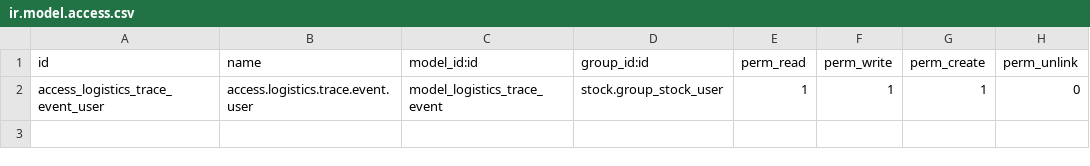
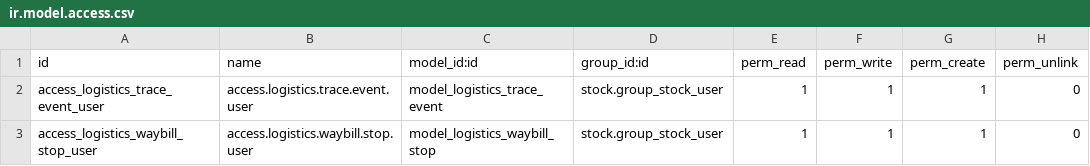
Before and after one commit to 2321703829-eng/PDA-, a CSV file: feat-image-4a/addons/logistics_trace_core/security/ir.model.access.csv, drawn as a sheet.

Commit message:
Decouple mini waybill stops from trace events

```diff
--- a/feat-image-4a/addons/logistics_trace_core/security/ir.model.access.csv
+++ b/feat-image-4a/addons/logistics_trace_core/security/ir.model.access.csv
@@ -2 +2,2 @@ id,name,model_id:id,group_id:id,perm_read,perm_write,perm_create,perm_unlink
 access_logistics_trace_event_user,access.logistics.trace.event.user,model_logistics_trace_event,stock.group_stock_user,1,1,1,0
+access_logistics_waybill_stop_user,access.logistics.waybill.stop.user,model_logistics_waybill_stop,stock.group_stock_user,1,1,1,0
```
Also changed, not shown: 8 other files.
